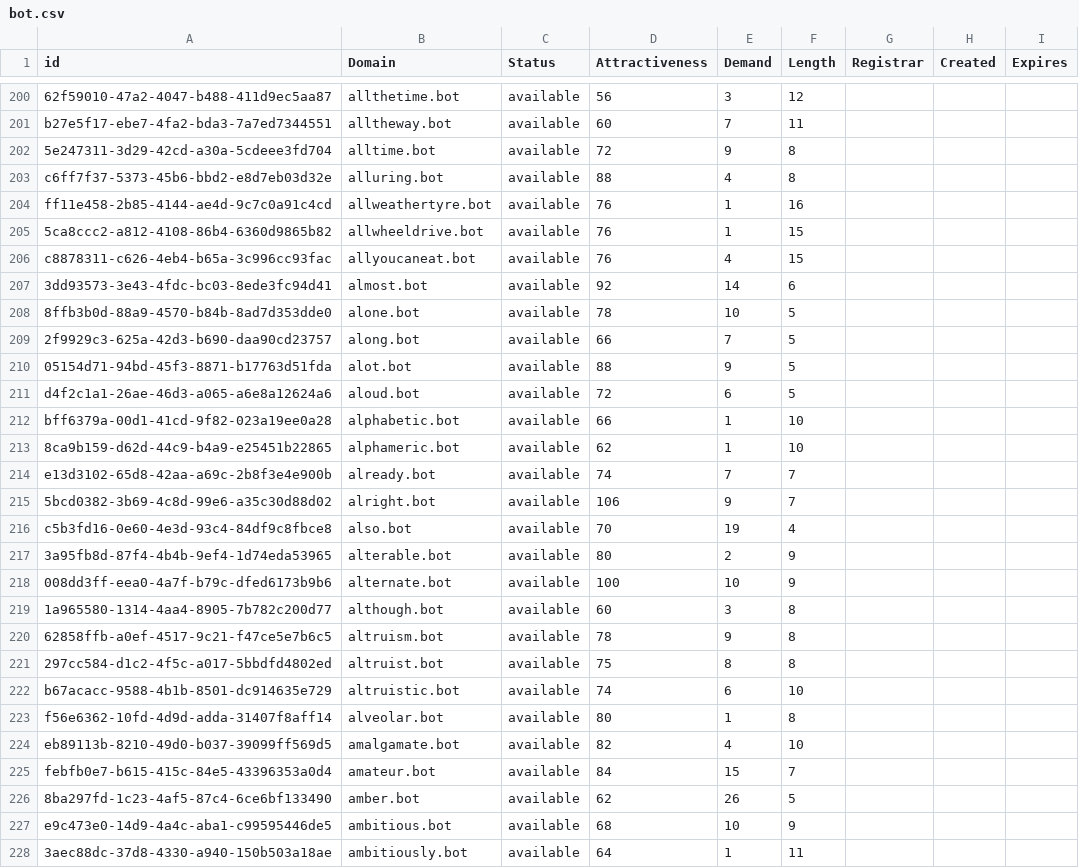
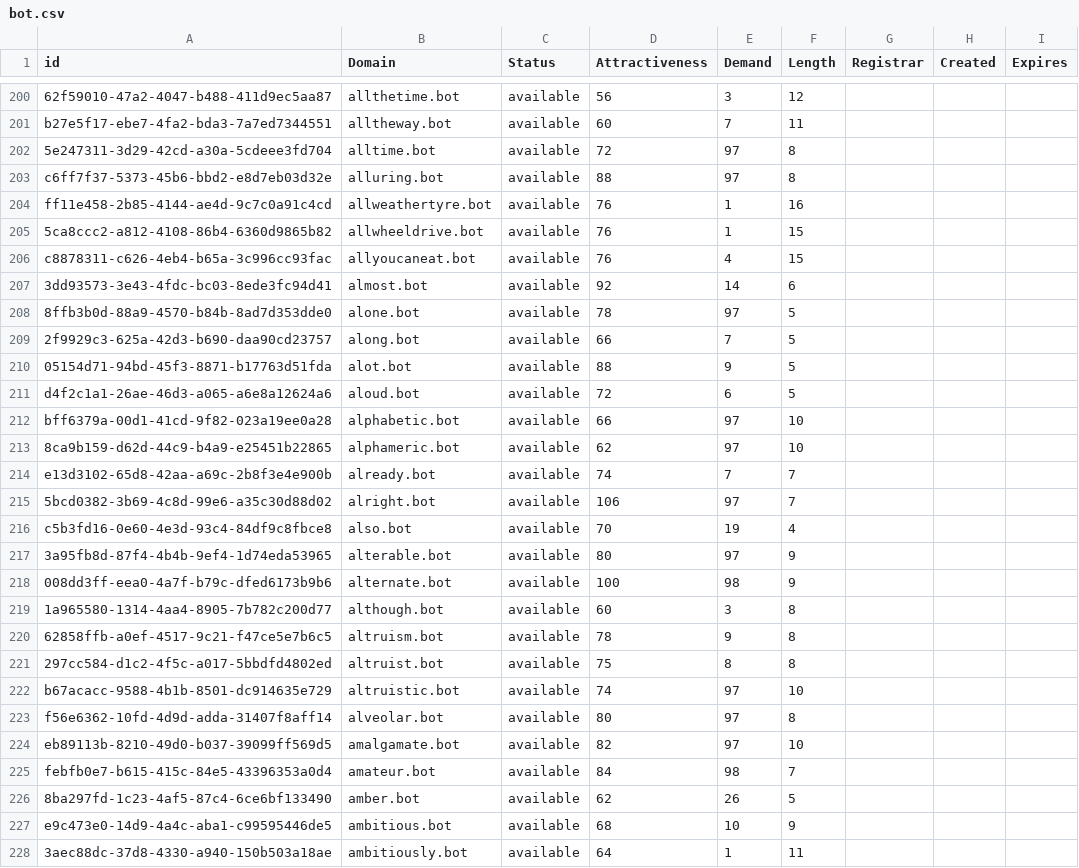
Before and after one commit to UniqueDomains/bot-oneword-domains, a CSV file: bot.csv, drawn as a sheet; only a part is shown, gaps mark what is left out; the diff covers the shown part only; the diff names each change by its address in the sheet, - before the commit and + after, or states it on an @@ line.

Commit message:
Domains update

```diff
--- a/bot.csv
+++ b/bot.csv
-E202 (Demand): 9
+E202 (Demand): 97
-E203 (Demand): 4
+E203 (Demand): 97
-E208 (Demand): 10
+E208 (Demand): 97
-E212:E213 (Demand): 1
+E212:E213 (Demand): 97
-E215 (Demand): 9
+E215 (Demand): 97
-E217 (Demand): 2
+E217 (Demand): 97
-E218 (Demand): 10
+E218 (Demand): 98
-E222 (Demand): 6
+E222 (Demand): 97
-E223 (Demand): 1
+E223 (Demand): 97
-E224 (Demand): 4
+E224 (Demand): 97
-E225 (Demand): 15
+E225 (Demand): 98
```
Also changed, not shown: 36 edited cells elsewhere in this file, 1 other file.
